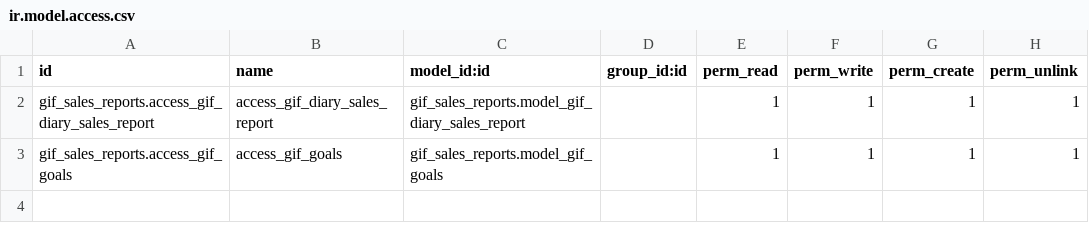
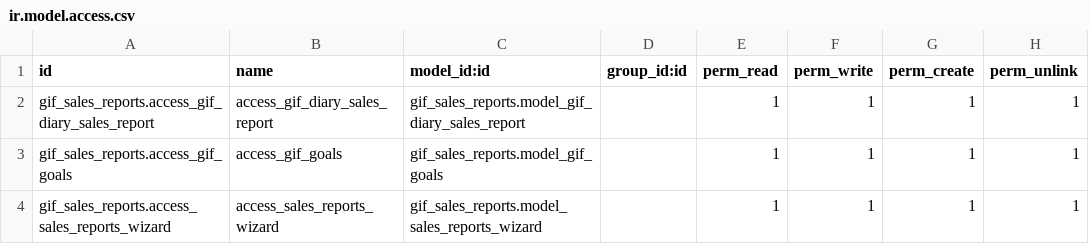
Before and after one commit to JuanEduarte/gifan1, a CSV file: gif_sales_reports/security/ir.model.access.csv, drawn as a sheet; the diff names each change by its address in the sheet, - before the commit and + after, or states it on an @@ line.

```diff
--- a/gif_sales_reports/security/ir.model.access.csv
+++ b/gif_sales_reports/security/ir.model.access.csv
+row 4: gif_sales_reports.access_sales_reports_wizard | access_sales_reports_wizard | gif_sales_reports.model_sales_reports_wizard |  | 1 | 1 | 1 | 1
```
Also changed, not shown: 12 other files.
